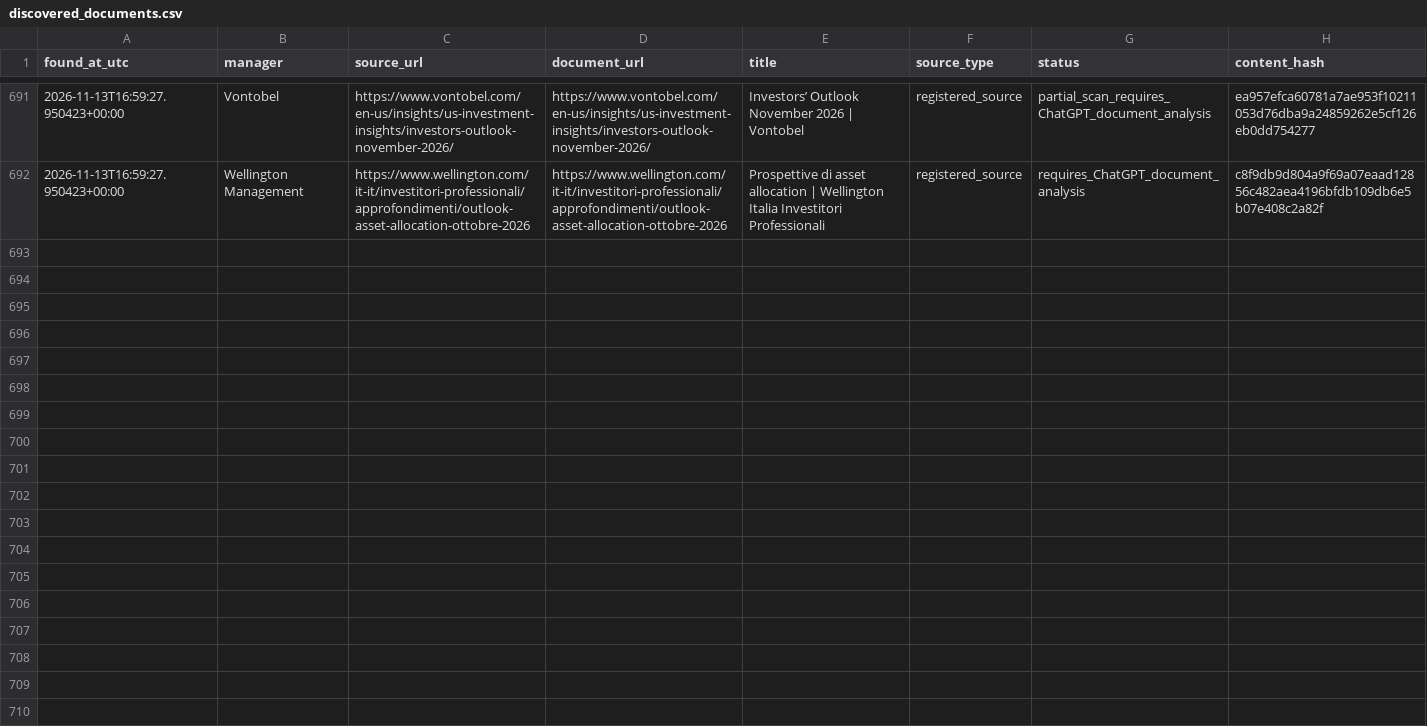
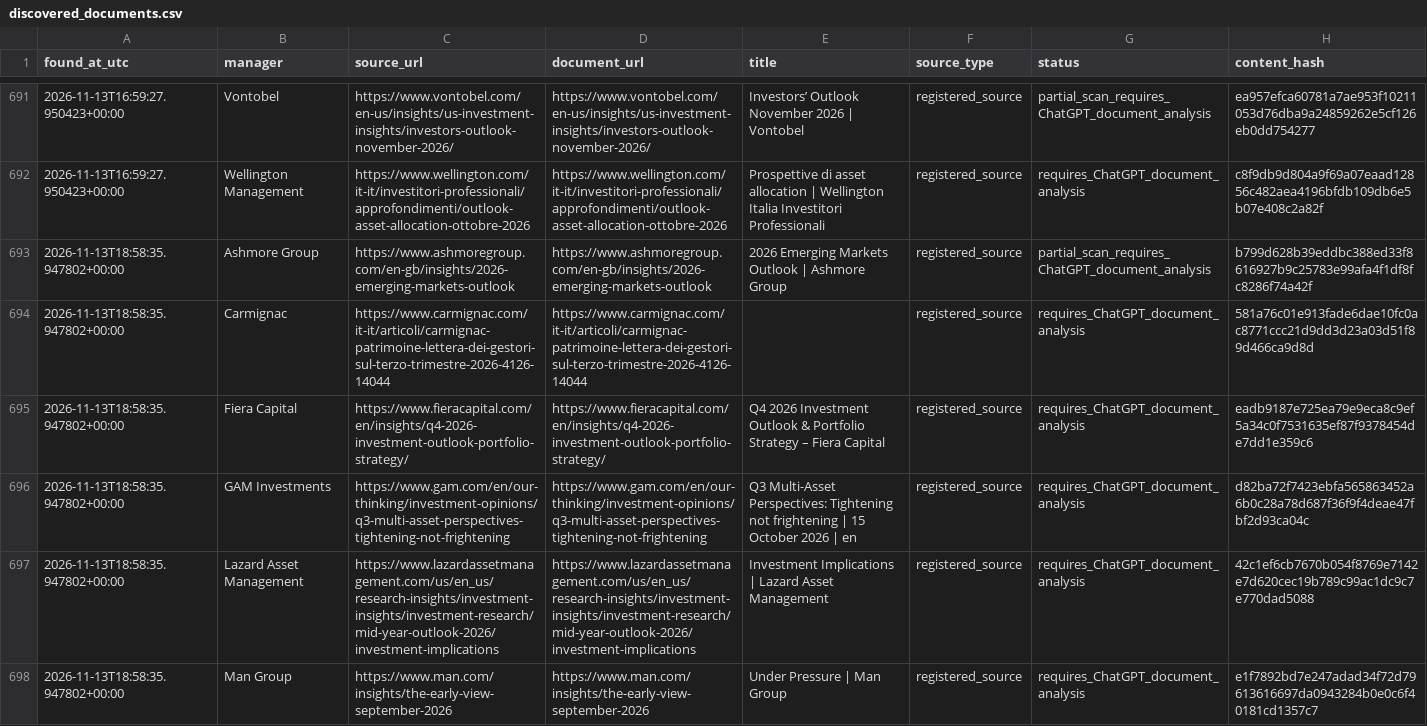
Before and after one commit to magitenia-bot/global-outlook-engine, a CSV file: research_monitor/discovered_documents.csv, drawn as a sheet; only a part is shown, gaps mark what is left out; the diff covers the shown part only.

```diff
--- a/research_monitor/discovered_documents.csv
+++ b/research_monitor/discovered_documents.csv
@@ -1509 +1509,7 @@ found_at_utc,manager,source_url,document_url,title,source_type,status,content_ha
 2026-11-13T16:59:27.950423+00:00,Wellington Management,https://www.wellington.com/it-it/investitori-professionali/approfondimenti/outlook-asset-allocation-ottobre-2026,https://www.wellington.com/it-it/investitori-professionali/approfondimenti/outlook-asset-allocation-ottobre-2026,Prospettive di asset allocation | Wellington Italia Investitori Professionali,registered_source,requires_ChatGPT_document_analysis,c8f9db9d804a9f69a07eaad12856c482aea4196bfdb109db6e5b07e408c2a82f
+2026-11-13T18:58:35.947802+00:00,Ashmore Group,https://www.ashmoregroup.com/en-gb/insights/2026-emerging-markets-outlook,https://www.ashmoregroup.com/en-gb/insights/2026-emerging-markets-outlook,2026 Emerging Markets Outlook | Ashmore Group,registered_source,partial_scan_requires_ChatGPT_document_analysis,b799d628b39eddbc388ed33f8616927b9c25783e99afa4f1df8fc8286f74a42f
+2026-11-13T18:58:35.947802+00:00,Carmignac,https://www.carmignac.com/it-it/articoli/carmignac-patrimoine-lettera-dei-gestori-sul-terzo-trimestre-2026-4126-14044,https://www.carmignac.com/it-it/articoli/carmignac-patrimoine-lettera-dei-gestori-sul-terzo-trimestre-2026-4126-14044,,registered_source,requires_ChatGPT_document_analysis,581a76c01e913fade6dae10fc0ac8771ccc21d9dd3d23a03d51f89d466ca9d8d
+2026-11-13T18:58:35.947802+00:00,Fiera Capital,https://www.fieracapital.com/en/insights/q4-2026-investment-outlook-portfolio-strategy/,https://www.fieracapital.com/en/insights/q4-2026-investment-outlook-portfolio-strategy/,Q4 2026 Investment Outlook & Portfolio Strategy – Fiera Capital,registered_source,requires_ChatGPT_document_analysis,eadb9187e725ea79e9eca8c9ef5a34c0f7531635ef87f9378454de7dd1e359c6
+2026-11-13T18:58:35.947802+00:00,GAM Investments,https://www.gam.com/en/our-thinking/investment-opinions/q3-multi-asset-perspectives-tightening-not-frightening,https://www.gam.com/en/our-thinking/investment-opinions/q3-multi-asset-perspectives-tightening-not-frightening,Q3 Multi-Asset Perspectives: Tightening not frightening  | 15 October 2026 | en,registered_source,requires_ChatGPT_document_analysis,d82ba72f7423ebfa565863452a6b0c28a78d687f36f9f4deae47fbf2d93ca04c
+2026-11-13T18:58:35.947802+00:00,Lazard Asset Management,https://www.lazardassetmanagement.com/us/en_us/research-insights/investment-insights/investment-research/mid-year-outlook-2026/investment-implications,https://www.lazardassetmanagement.com/us/en_us/research-insights/investment-insights/investment-research/mid-year-outlook-2026/investment-implications,Investment Implications | Lazard Asset Management,registered_source,requires_ChatGPT_document_analysis,42c1ef6cb7670b054f8769e7142e7d620cec19b789c99ac1dc9c7e770dad5088
+2026-11-13T18:58:35.947802+00:00,Man Group,https://www.man.com/insights/the-early-view-september-2026,https://www.man.com/insights/the-early-view-september-2026,Under Pressure | Man Group,registered_source,requires_ChatGPT_document_analysis,e1f7892bd7e247adad34f72d79613616697da0943284b0e0c6f40181cd1357c7
```
Also changed, not shown: 6 added rows elsewhere in this file, 3 other files.
